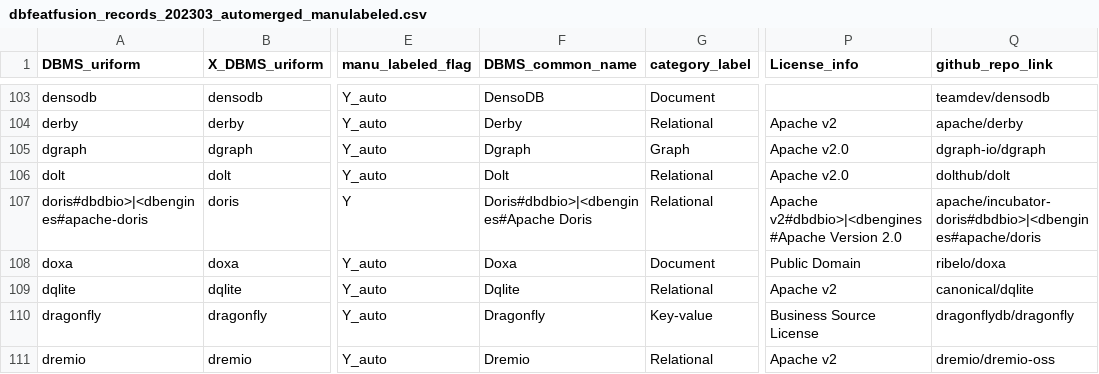
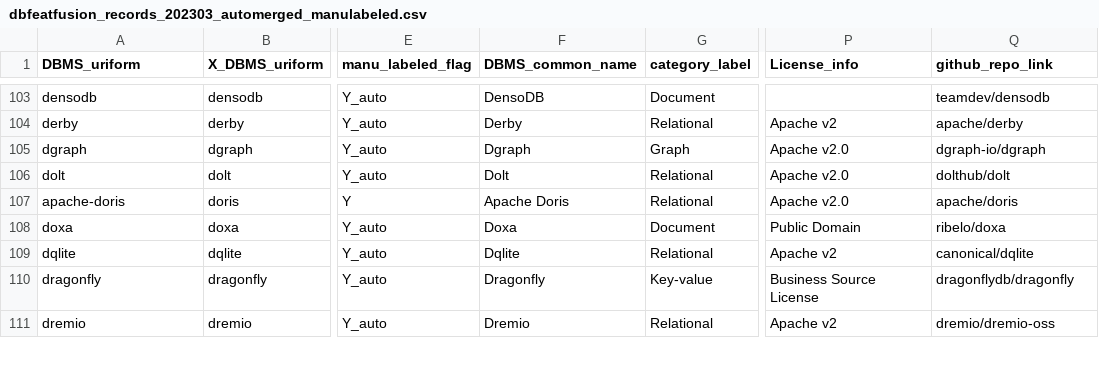
Before and after one commit to birdflyi/db_feature_data_fusion, a CSV file: data/manulabeled/dbfeatfusion_records_202303_automerged_manulabeled.csv, drawn as a sheet; only a part is shown, gaps mark what is left out; the diff covers the shown part only; the diff names each change by its address in the sheet, - before the commit and + after, or states it on an @@ line.

```diff
--- a/data/manulabeled/dbfeatfusion_records_202303_automerged_manulabeled.csv
+++ b/data/manulabeled/dbfeatfusion_records_202303_automerged_manulabeled.csv
-A107 (DBMS_uriform): doris#dbdbio>|<dbengines#apache-doris
+A107 (DBMS_uriform): apache-doris
-F107 (DBMS_common_name): Doris#dbdbio>|<dbengines#Apache Doris
+F107 (DBMS_common_name): Apache Doris
-P107 (License_info): Apache v2#dbdbio>|<dbengines#Apache Version 2.0
+P107 (License_info): Apache v2.0
-Q107 (github_repo_link): apache/incubator-doris#dbdbio>|<dbengines#apache/doris
+Q107 (github_repo_link): apache/doris
```
Also changed, not shown: 35 edited cells elsewhere in this file.
